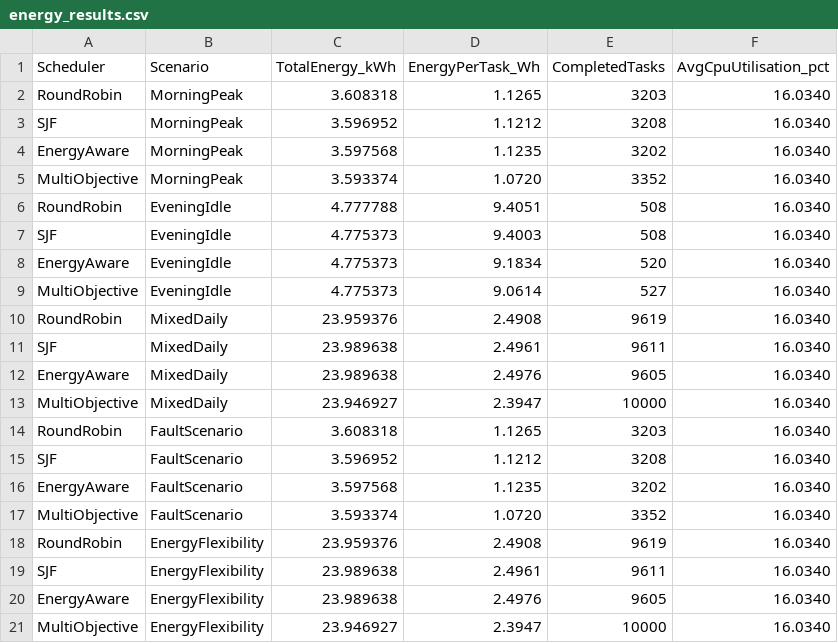
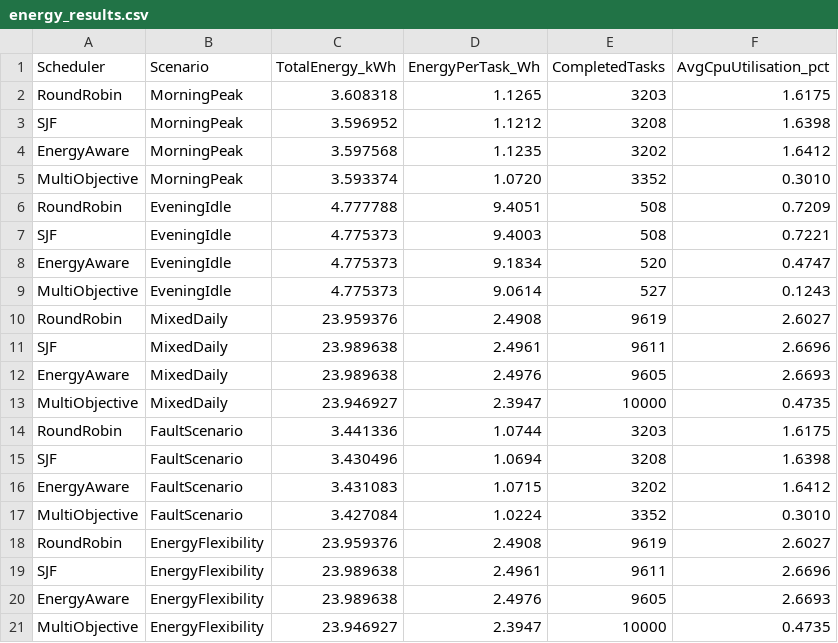
Before and after one commit to palfirobert/Dizertatie, a CSV file: results/energy_results.csv, drawn as a sheet.

```diff
--- a/results/energy_results.csv
+++ b/results/energy_results.csv
@@ -1,21 +1,21 @@
 Scheduler,Scenario,TotalEnergy_kWh,EnergyPerTask_Wh,CompletedTasks,AvgCpuUtilisation_pct
-RoundRobin,MorningPeak,3.608318,1.1265,3203,16.0340
-SJF,MorningPeak,3.596952,1.1212,3208,16.0340
-EnergyAware,MorningPeak,3.597568,1.1235,3202,16.0340
-MultiObjective,MorningPeak,3.593374,1.0720,3352,16.0340
-RoundRobin,EveningIdle,4.777788,9.4051,508,16.0340
-SJF,EveningIdle,4.775373,9.4003,508,16.0340
-EnergyAware,EveningIdle,4.775373,9.1834,520,16.0340
-MultiObjective,EveningIdle,4.775373,9.0614,527,16.0340
-RoundRobin,MixedDaily,23.959376,2.4908,9619,16.0340
-SJF,MixedDaily,23.989638,2.4961,9611,16.0340
-EnergyAware,MixedDaily,23.989638,2.4976,9605,16.0340
-MultiObjective,MixedDaily,23.946927,2.3947,10000,16.0340
-RoundRobin,FaultScenario,3.608318,1.1265,3203,16.0340
-SJF,FaultScenario,3.596952,1.1212,3208,16.0340
-EnergyAware,FaultScenario,3.597568,1.1235,3202,16.0340
-MultiObjective,FaultScenario,3.593374,1.0720,3352,16.0340
-RoundRobin,EnergyFlexibility,23.959376,2.4908,9619,16.0340
-SJF,EnergyFlexibility,23.989638,2.4961,9611,16.0340
-EnergyAware,EnergyFlexibility,23.989638,2.4976,9605,16.0340
-MultiObjective,EnergyFlexibility,23.946927,2.3947,10000,16.0340
+RoundRobin,MorningPeak,3.608318,1.1265,3203,1.6175
+SJF,MorningPeak,3.596952,1.1212,3208,1.6398
+EnergyAware,MorningPeak,3.597568,1.1235,3202,1.6412
+MultiObjective,MorningPeak,3.593374,1.0720,3352,0.3010
+RoundRobin,EveningIdle,4.777788,9.4051,508,0.7209
+SJF,EveningIdle,4.775373,9.4003,508,0.7221
+EnergyAware,EveningIdle,4.775373,9.1834,520,0.4747
+MultiObjective,EveningIdle,4.775373,9.0614,527,0.1243
+RoundRobin,MixedDaily,23.959376,2.4908,9619,2.6027
+SJF,MixedDaily,23.989638,2.4961,9611,2.6696
+EnergyAware,MixedDaily,23.989638,2.4976,9605,2.6693
+MultiObjective,MixedDaily,23.946927,2.3947,10000,0.4735
+RoundRobin,FaultScenario,3.441336,1.0744,3203,1.6175
+SJF,FaultScenario,3.430496,1.0694,3208,1.6398
+EnergyAware,FaultScenario,3.431083,1.0715,3202,1.6412
+MultiObjective,FaultScenario,3.427084,1.0224,3352,0.3010
+RoundRobin,EnergyFlexibility,23.959376,2.4908,9619,2.6027
+SJF,EnergyFlexibility,23.989638,2.4961,9611,2.6696
+EnergyAware,EnergyFlexibility,23.989638,2.4976,9605,2.6693
+MultiObjective,EnergyFlexibility,23.946927,2.3947,10000,0.4735
```
Also changed, not shown: results/summary_results.csv, 6 other files.
